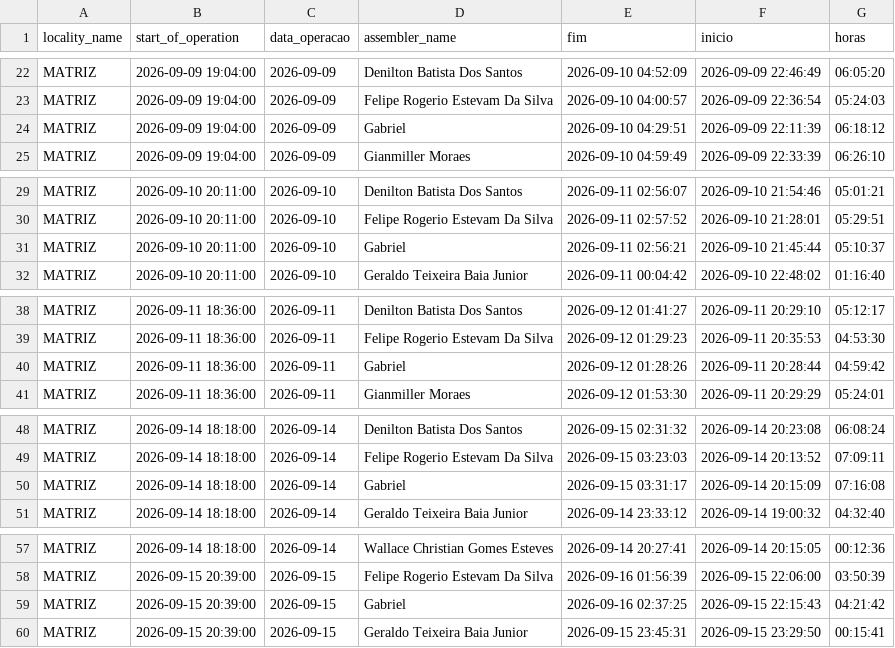
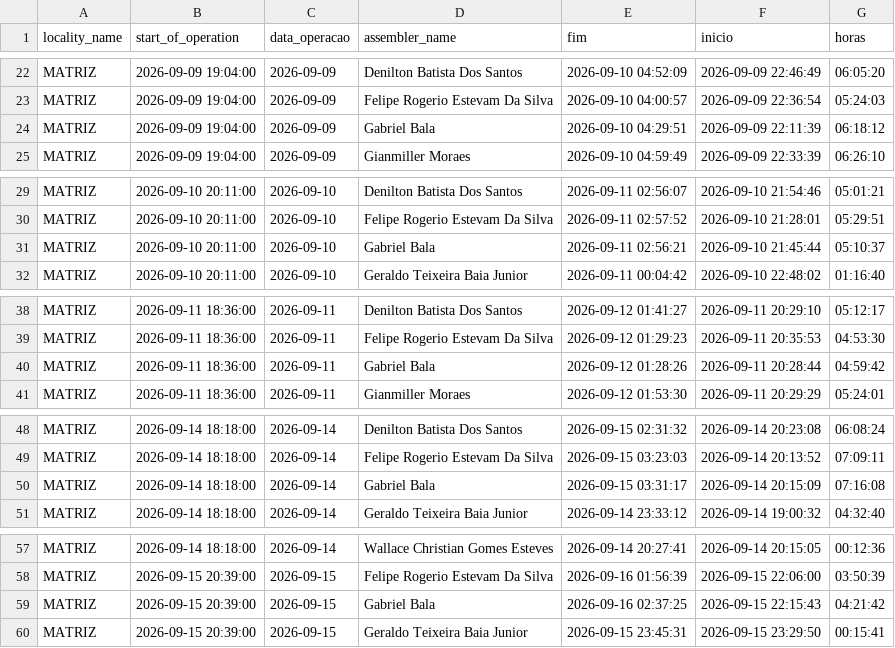
Before and after one commit to diogojfr/report-silvaleal-streamlit, a CSV file: data/tab_horas_trabalhadas.csv, drawn as a sheet; only a part is shown, gaps mark what is left out; the diff covers the shown part only.

```diff
--- a/data/tab_horas_trabalhadas.csv
+++ b/data/tab_horas_trabalhadas.csv
@@ -23,3 +23,3 @@ MATRIZ,2026-09-09 19:04:00,2026-09-09,Denilton Batista Dos Santos,2026-09-10 04:
 MATRIZ,2026-09-09 19:04:00,2026-09-09,Felipe Rogerio Estevam Da Silva ,2026-09-10 04:00:57,2026-09-09 22:36:54,05:24:03
-MATRIZ,2026-09-09 19:04:00,2026-09-09,Gabriel ,2026-09-10 04:29:51,2026-09-09 22:11:39,06:18:12
+MATRIZ,2026-09-09 19:04:00,2026-09-09,Gabriel  Bala ,2026-09-10 04:29:51,2026-09-09 22:11:39,06:18:12
 MATRIZ,2026-09-09 19:04:00,2026-09-09,Gianmiller Moraes,2026-09-10 04:59:49,2026-09-09 22:33:39,06:26:10
@@ -30,3 +30,3 @@ MATRIZ,2026-09-10 20:11:00,2026-09-10,Denilton Batista Dos Santos,2026-09-11 02:
 MATRIZ,2026-09-10 20:11:00,2026-09-10,Felipe Rogerio Estevam Da Silva ,2026-09-11 02:57:52,2026-09-10 21:28:01,05:29:51
-MATRIZ,2026-09-10 20:11:00,2026-09-10,Gabriel ,2026-09-11 02:56:21,2026-09-10 21:45:44,05:10:37
+MATRIZ,2026-09-10 20:11:00,2026-09-10,Gabriel  Bala ,2026-09-11 02:56:21,2026-09-10 21:45:44,05:10:37
 MATRIZ,2026-09-10 20:11:00,2026-09-10,Geraldo Teixeira Baia Junior,2026-09-11 00:04:42,2026-09-10 22:48:02,01:16:40
@@ -39,3 +39,3 @@ MATRIZ,2026-09-11 18:36:00,2026-09-11,Denilton Batista Dos Santos,2026-09-12 01:
 MATRIZ,2026-09-11 18:36:00,2026-09-11,Felipe Rogerio Estevam Da Silva ,2026-09-12 01:29:23,2026-09-11 20:35:53,04:53:30
-MATRIZ,2026-09-11 18:36:00,2026-09-11,Gabriel ,2026-09-12 01:28:26,2026-09-11 20:28:44,04:59:42
+MATRIZ,2026-09-11 18:36:00,2026-09-11,Gabriel  Bala ,2026-09-12 01:28:26,2026-09-11 20:28:44,04:59:42
 MATRIZ,2026-09-11 18:36:00,2026-09-11,Gianmiller Moraes,2026-09-12 01:53:30,2026-09-11 20:29:29,05:24:01
@@ -49,3 +49,3 @@ MATRIZ,2026-09-14 18:18:00,2026-09-14,Denilton Batista Dos Santos,2026-09-15 02:
 MATRIZ,2026-09-14 18:18:00,2026-09-14,Felipe Rogerio Estevam Da Silva ,2026-09-15 03:23:03,2026-09-14 20:13:52,07:09:11
-MATRIZ,2026-09-14 18:18:00,2026-09-14,Gabriel ,2026-09-15 03:31:17,2026-09-14 20:15:09,07:16:08
+MATRIZ,2026-09-14 18:18:00,2026-09-14,Gabriel  Bala ,2026-09-15 03:31:17,2026-09-14 20:15:09,07:16:08
 MATRIZ,2026-09-14 18:18:00,2026-09-14,Geraldo Teixeira Baia Junior,2026-09-14 23:33:12,2026-09-14 19:00:32,04:32:40
@@ -58,3 +58,3 @@ MATRIZ,2026-09-14 18:18:00,2026-09-14,Wallace Christian Gomes Esteves   ,2026-09
 MATRIZ,2026-09-15 20:39:00,2026-09-15,Felipe Rogerio Estevam Da Silva ,2026-09-16 01:56:39,2026-09-15 22:06:00,03:50:39
-MATRIZ,2026-09-15 20:39:00,2026-09-15,Gabriel ,2026-09-16 02:37:25,2026-09-15 22:15:43,04:21:42
+MATRIZ,2026-09-15 20:39:00,2026-09-15,Gabriel  Bala ,2026-09-16 02:37:25,2026-09-15 22:15:43,04:21:42
 MATRIZ,2026-09-15 20:39:00,2026-09-15,Geraldo Teixeira Baia Junior,2026-09-15 23:45:31,2026-09-15 23:29:50,00:15:41
```
Also changed, not shown: 10 added rows and 21 edited cells elsewhere in this file, data/caixa_hora.csv, data/conf_registros.csv, 9 other files.
